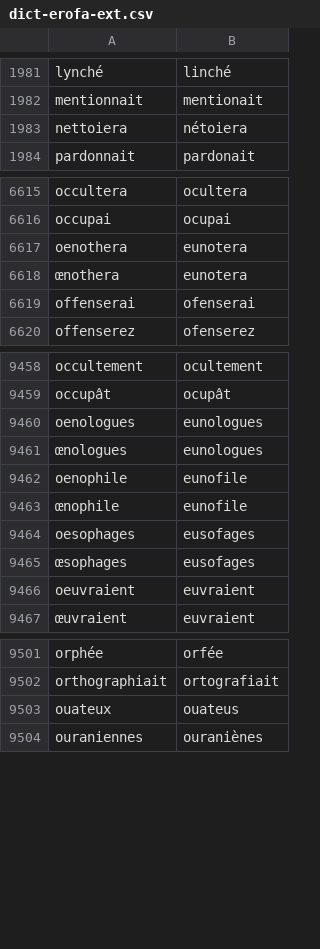
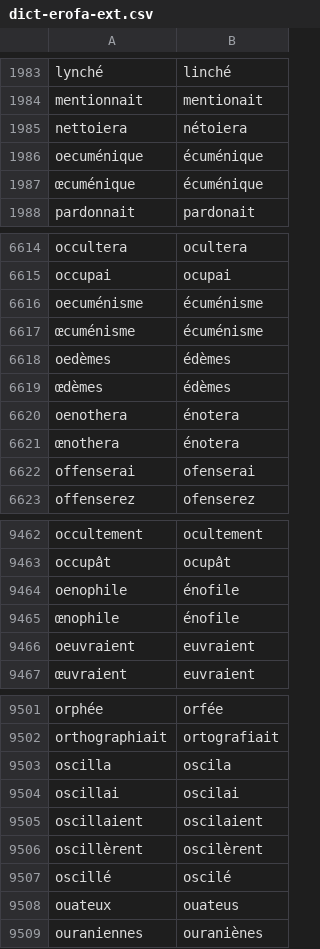
Before and after one commit to v-gb/ortografe, a CSV file: data/homemade/dict-erofa-ext.csv, drawn as a sheet; only a part is shown, gaps mark what is left out; the diff covers the shown part only.

```diff
--- a/data/homemade/dict-erofa-ext.csv
+++ b/data/homemade/dict-erofa-ext.csv
@@ -1983,2 +1985,4 @@ mentionnait,mentionait
 nettoiera,nétoiera
+oecuménique,écuménique
+œcuménique,écuménique
 pardonnait,pardonait
@@ -6616,4 +6615,8 @@ occultera,ocultera
 occupai,ocupai
-oenothera,eunotera
-œnothera,eunotera
+oecuménisme,écuménisme
+œcuménisme,écuménisme
+oedèmes,édèmes
+œdèmes,édèmes
+oenothera,énotera
+œnothera,énotera
 offenserai,ofenserai
@@ -9459,8 +9463,4 @@ occultement,ocultement
 occupât,ocupât
-oenologues,eunologues
-œnologues,eunologues
-oenophile,eunofile
-œnophile,eunofile
-oesophages,eusofages
-œsophages,eusofages
+oenophile,énofile
+œnophile,énofile
 oeuvraient,euvraient
@@ -9502,2 +9502,7 @@ orphée,orfée
 orthographiait,ortografiait
+oscilla,oscila
+oscillai,oscilai
+oscillaient,oscilaient
+oscillèrent,oscilèrent
+oscillé,oscilé
 ouateux,ouateus
```
Also changed, not shown: 8 added rows, 8 removed rows and 7 edited cells elsewhere in this file, data/homemade/lexique-extra.csv, 3 other files.
